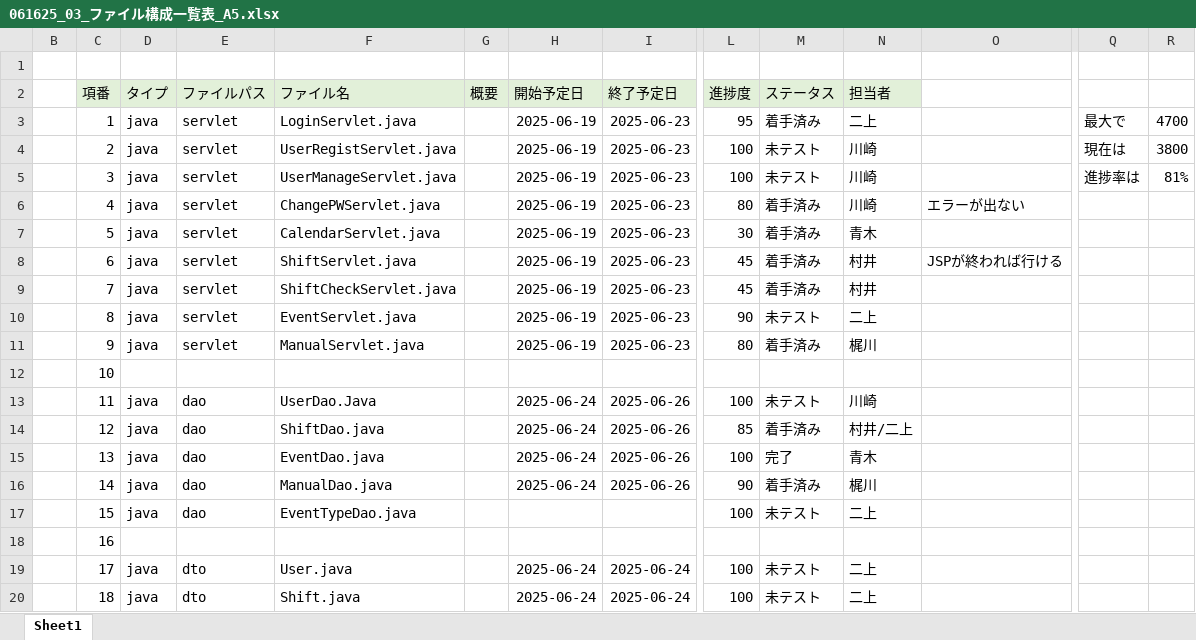
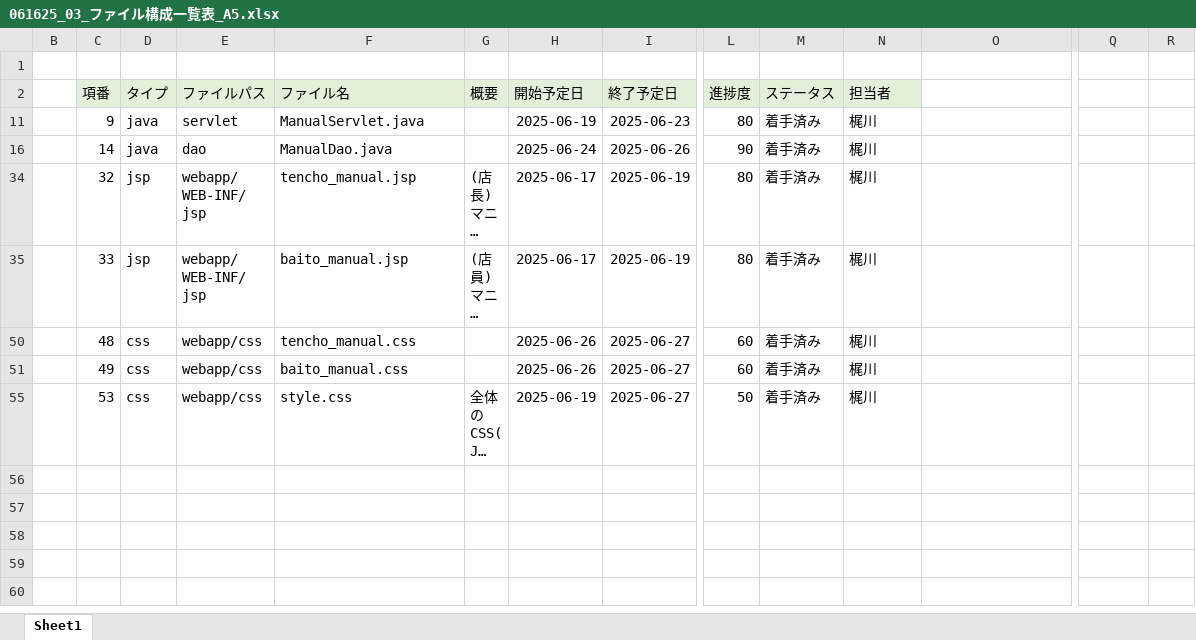
Before and after one commit to plusdojo2025/A5, an Excel workbook: documents/内部設計/061625_03_ファイル構成一覧表_A5.xlsx, sheet Sheet1, drawn as a sheet; only a part is shown, gaps mark what is left out; the shorter side is filled out with more unchanged rows; long unchanged cells end in …; values as stored, in another font and other column widths than the file's, no borders; rows hold the shown columns only; the diff covers the shown part only; the diff names each change by its address in the sheet, - before the commit and + after, or states it on an @@ line.

```diff
--- a/documents/内部設計/061625_03_ファイル構成一覧表_A5.xlsx (sheet Sheet1)
+++ b/documents/内部設計/061625_03_ファイル構成一覧表_A5.xlsx (sheet Sheet1)
@@ row 3 hidden:  | 1 | java | servlet | LoginServlet.java |  | 2025-06-19 | 2025-06-23 | 95 | 着手済み | 二上 |  | 最大で | 4700 @@
@@ row 4 hidden:  | 2 | java | servlet | UserRegistServlet.java |  | 2025-06-19 | 2025-06-23 | 100 | 未テスト | 川崎 |  | 現在は | 3800 @@
@@ row 5 hidden:  | 3 | java | servlet | UserManageServlet.java |  | 2025-06-19 | 2025-06-23 | 100 | 未テスト | 川崎 |  | 進捗率は | 81% @@
@@ row 6 hidden:  | 4 | java | servlet | ChangePWServlet.java |  | 2025-06-19 | 2025-06-23 | 80 | 着手済み | 川崎 | エラーが出ない @@
@@ row 7 hidden:  | 5 | java | servlet | CalendarServlet.java |  | 2025-06-19 | 2025-06-23 | 30 | 着手済み | 青木 @@
@@ row 8 hidden:  | 6 | java | servlet | ShiftServlet.java |  | 2025-06-19 | 2025-06-23 | 45 | 着手済み | 村井 | JSPが終われば行ける @@
@@ row 9 hidden:  | 7 | java | servlet | ShiftCheckServlet.java |  | 2025-06-19 | 2025-06-23 | 45 | 着手済み | 村井 @@
@@ row 10 hidden:  | 8 | java | servlet | EventServlet.java |  | 2025-06-19 | 2025-06-23 | 90 | 未テスト | 二上 @@
@@ row 12 hidden:  | 10 @@
@@ row 13 hidden:  | 11 | java | dao | UserDao.Java |  | 2025-06-24 | 2025-06-26 | 100 | 未テスト | 川崎 @@
@@ row 14 hidden:  | 12 | java | dao | ShiftDao.java |  | 2025-06-24 | 2025-06-26 | 85 | 着手済み | 村井/二上 @@
@@ row 15 hidden:  | 13 | java | dao | EventDao.java |  | 2025-06-24 | 2025-06-26 | 100 | 完了 | 青木 @@
@@ row 17 hidden:  | 15 | java | dao | EventTypeDao.java |  |  |  | 100 | 未テスト | 二上 @@
@@ row 18 hidden:  | 16 @@
@@ row 19 hidden:  | 17 | java | dto | User.java |  | 2025-06-24 | 2025-06-24 | 100 | 未テスト | 二上 @@
@@ row 20 hidden:  | 18 | java | dto | Shift.java |  | 2025-06-24 | 2025-06-24 | 100 | 未テスト | 二上 @@
```
Also changed, not shown: 1 removed row and 38 hidden or unhidden rows elsewhere in this sheet, 2 other files.
